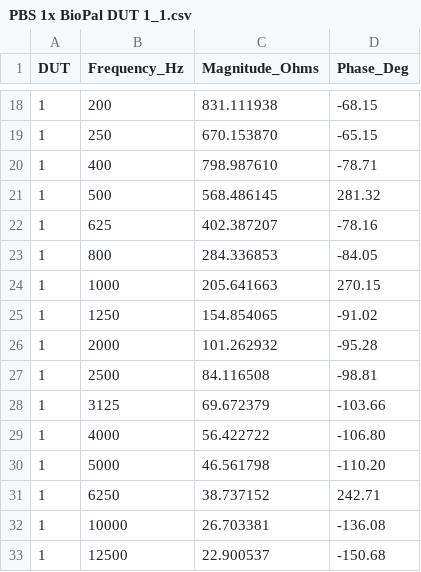
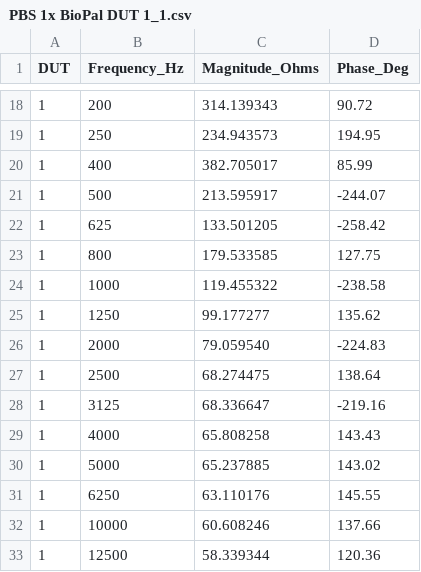
Before and after one commit to karlvoigt/BioPal-ESP, a CSV file: PBS 1x BioPal DUT 1_1.csv, drawn as a sheet; only a part is shown, gaps mark what is left out; the diff covers the shown part only.

```diff
--- a/PBS 1x BioPal DUT 1_1.csv
+++ b/PBS 1x BioPal DUT 1_1.csv
@@ -18,16 +18,16 @@ DUT,Frequency_Hz,Magnitude_Ohms,Phase_Deg
-1,200,831.111938,-68.15
-1,250,670.153870,-65.15
-1,400,798.987610,-78.71
-1,500,568.486145,281.32
-1,625,402.387207,-78.16
-1,800,284.336853,-84.05
-1,1000,205.641663,270.15
-1,1250,154.854065,-91.02
-1,2000,101.262932,-95.28
-1,2500,84.116508,-98.81
-1,3125,69.672379,-103.66
-1,4000,56.422722,-106.80
-1,5000,46.561798,-110.20
-1,6250,38.737152,242.71
-1,10000,26.703381,-136.08
-1,12500,22.900537,-150.68
+1,200,314.139343,90.72
+1,250,234.943573,194.95
+1,400,382.705017,85.99
+1,500,213.595917,-244.07
+1,625,133.501205,-258.42
+1,800,179.533585,127.75
+1,1000,119.455322,-238.58
+1,1250,99.177277,135.62
+1,2000,79.059540,-224.83
+1,2500,68.274475,138.64
+1,3125,68.336647,-219.16
+1,4000,65.808258,143.43
+1,5000,65.237885,143.02
+1,6250,63.110176,145.55
+1,10000,60.608246,137.66
+1,12500,58.339344,120.36
```
Also changed, not shown: 44 edited cells elsewhere in this file, 3 other files.
